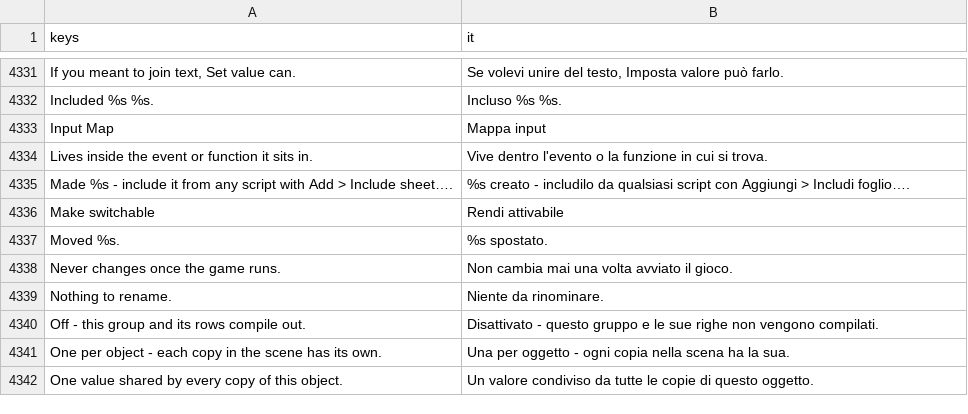
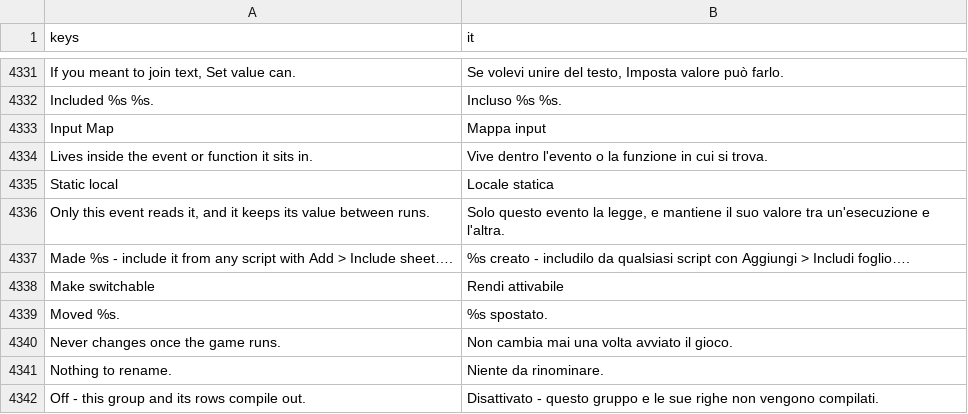
Before and after one commit to SalmanShhh/Godot-EventSheet-Visual-Scripting, a CSV file: addons/eventsheet/translations/it.csv, drawn as a sheet; only a part is shown, gaps mark what is left out; the shorter side is filled out with more unchanged rows.

```diff
--- a/addons/eventsheet/translations/it.csv
+++ b/addons/eventsheet/translations/it.csv
@@ -4358,2 +4358,4 @@ Input Map,Mappa input
 Lives inside the event or function it sits in.,Vive dentro l'evento o la funzione in cui si trova.
+Static local,Locale statica
+"Only this event reads it, and it keeps its value between runs.","Solo questo evento la legge, e mantiene il suo valore tra un'esecuzione e l'altra."
 Made %s - include it from any script with Add > Include sheet….,%s creato - includilo da qualsiasi script con Aggiungi > Includi foglio….
```
Also changed, not shown: addons/eventsheet/translations/de.csv, addons/eventsheet/translations/fr.csv, 14 other files.
